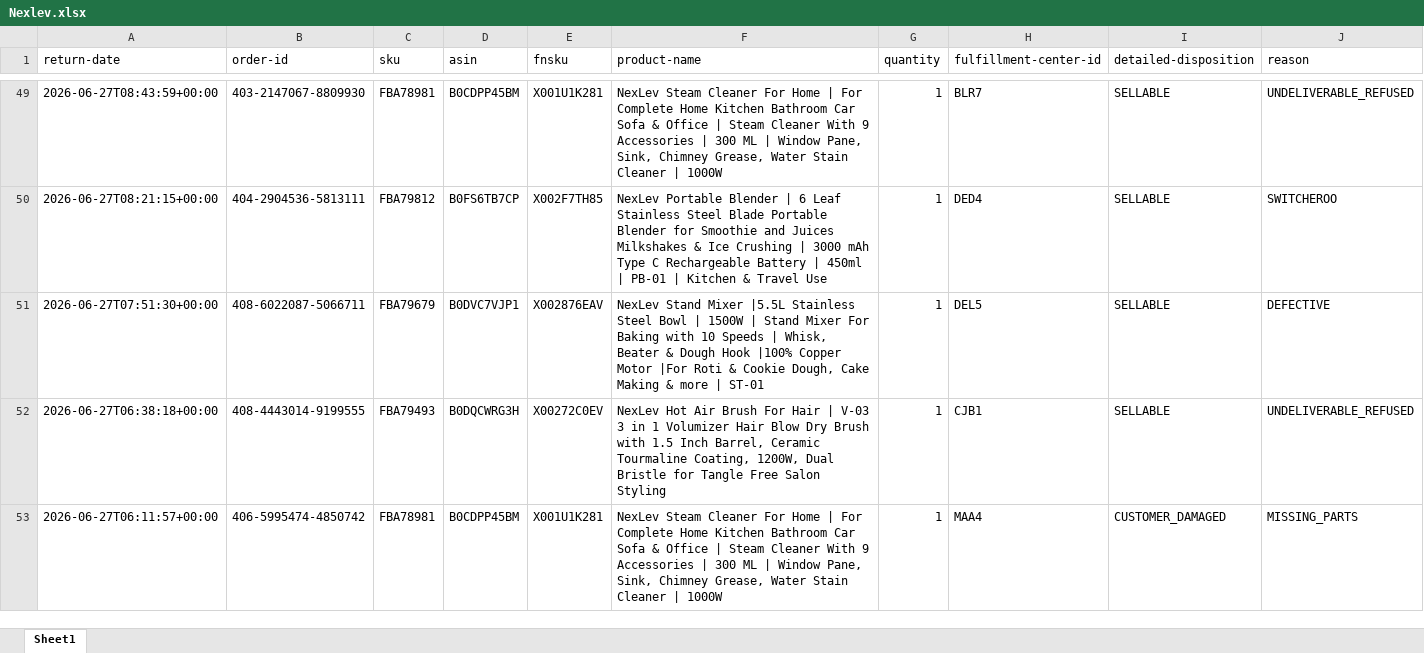
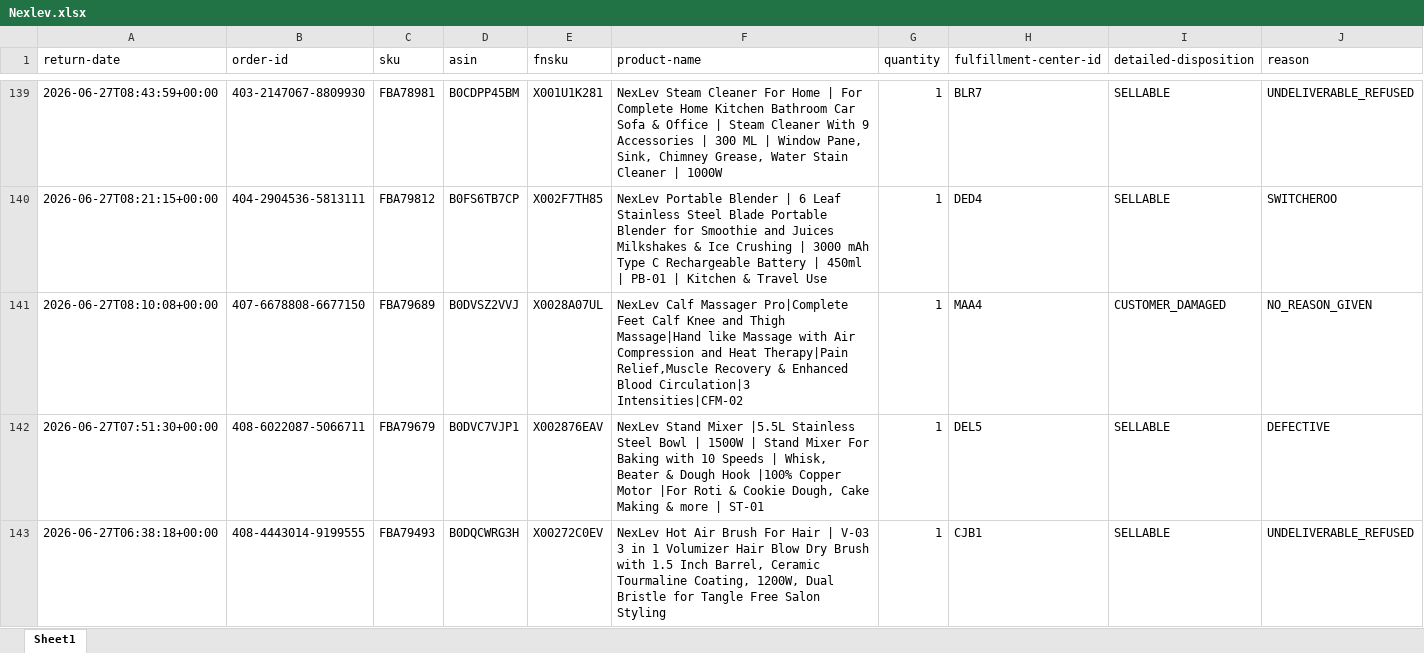
Before and after one commit to nitesh-lang/weekly-dashboard-fastapi, an Excel workbook: data/raw/returns/Nexlev.xlsx, sheet Sheet1, drawn as a sheet; only a part is shown, gaps mark what is left out; the shorter side is filled out with more unchanged rows; values as stored, in another font and other column widths than the file's, no borders; rows hold the shown columns only; the diff covers the shown part only; the diff names each change by its address in the sheet, - before the commit and + after, or states it on an @@ line.

```diff
--- a/data/raw/returns/Nexlev.xlsx (sheet Sheet1)
+++ b/data/raw/returns/Nexlev.xlsx (sheet Sheet1)
+row 141: 2026-06-27T08:10:08+00:00 | 407-6678808-6677150 | FBA79689 | B0DVSZ2VVJ | X0028A07UL | NexLev Calf Massager Pro|Complete Feet Calf Knee and Thigh Massage|Hand like Massage with Air Compression and Heat Therapy|Pain Relief,Muscle Recovery & Enhanced Blood Circulation|3 Intensities|CFM-02 | 1 | MAA4 | CUSTOMER_DAMAGED | NO_REASON_GIVEN
```
Also changed, not shown: 90 added rows and 74 removed rows elsewhere in this sheet, data/raw/inventory/Week 26/Audio_Array/Vendor SOH (SP-API).xlsx, data/raw/inventory/Week 26/Tonor/Vendor SOH (SP-API).xlsx, 14 other files.
